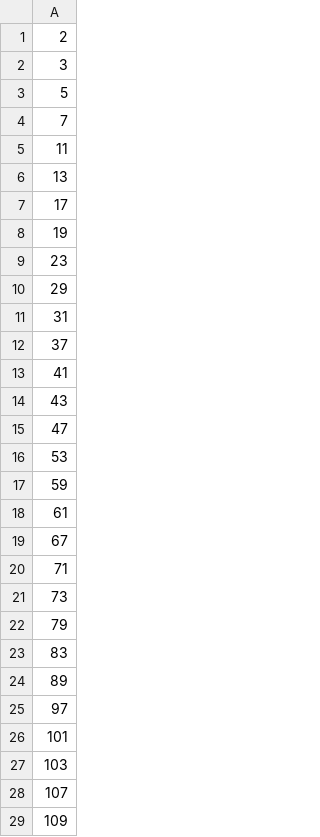
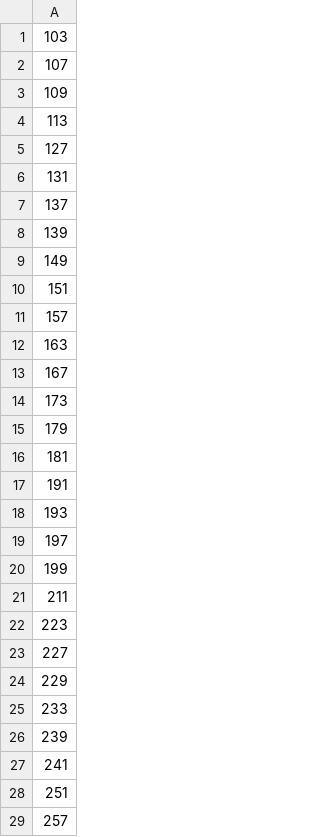
Before and after one commit to Ricky610329/PLKG_on_ESP32, a CSV file: datastream/primetable.csv, drawn as a sheet; only a part is shown; the shorter side is filled out with more unchanged rows.

```diff
--- a/datastream/primetable.csv
+++ b/datastream/primetable.csv
@@ -1,27 +1 @@
- 2
- 3
- 5
- 7
- 11
- 13
- 17
- 19
- 23
- 29
- 31
- 37
- 41
- 43
- 47
- 53
- 59
- 61
- 67
- 71
- 73
- 79
- 83
- 89
- 97
- 101
  103
```
Also changed, not shown: 25 other files.
